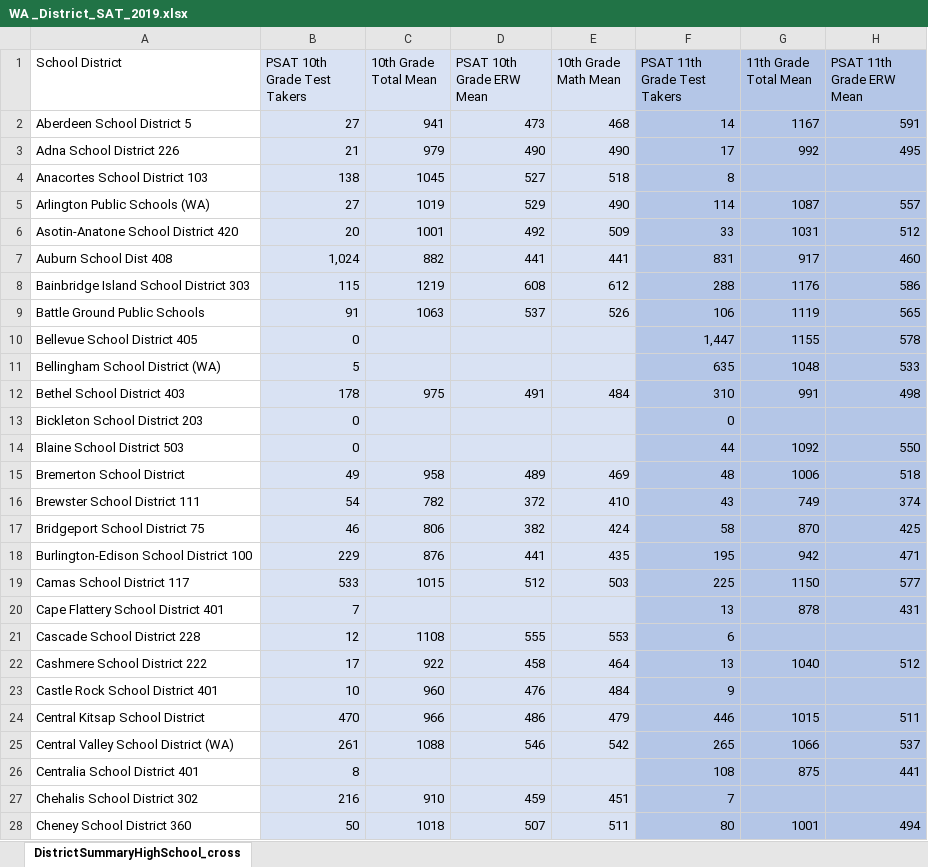
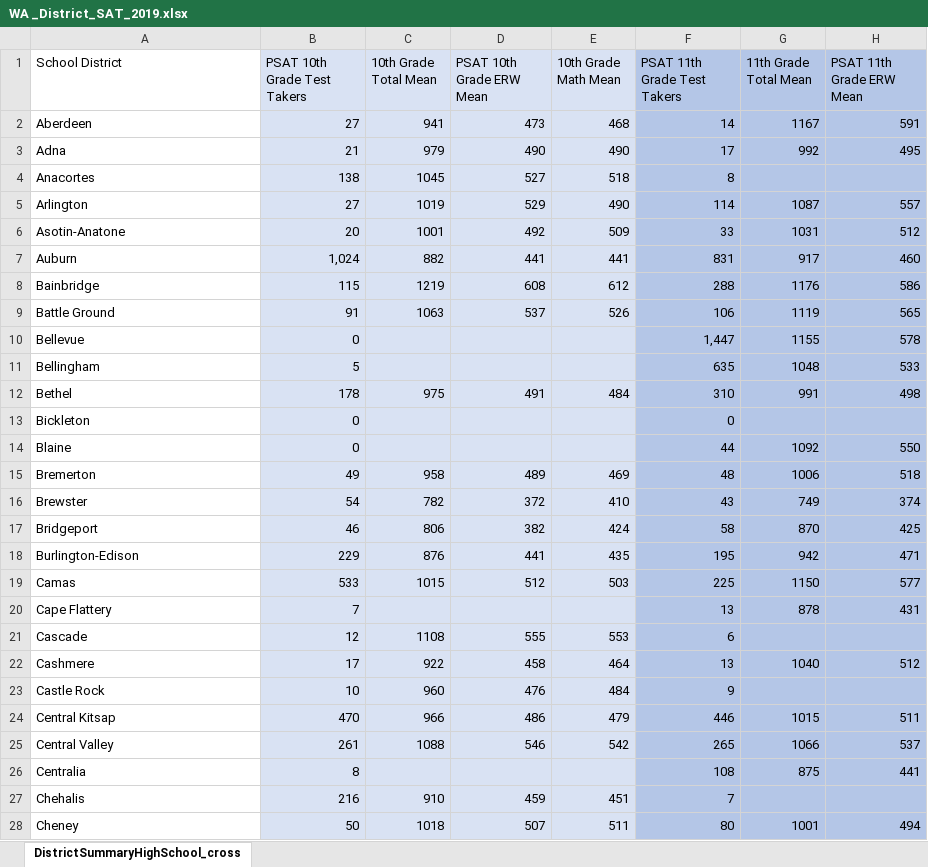
Before and after one commit to evilpegasus/APStats, an Excel workbook: WA _District_SAT_2019.xlsx, sheet DistrictSummaryHighSchool_cross, drawn as a sheet; only a part is shown; values as stored, in another font and other column widths than the file's, no borders; charts and pictures not drawn; the diff covers the shown part only; the diff names each change by its address in the sheet, - before the commit and + after, or states it on an @@ line.

Commit message:
Add files via upload

```diff
--- a/WA _District_SAT_2019.xlsx (sheet DistrictSummaryHighSchool_cross)
+++ b/WA _District_SAT_2019.xlsx (sheet DistrictSummaryHighSchool_cross)
-A2 (School District): Aberdeen School District 5
+A2 (School District): Aberdeen
-A3 (School District): Adna School District 226
+A3 (School District): Adna
-A4 (School District): Anacortes School District 103
+A4 (School District): Anacortes
-A5 (School District): Arlington Public Schools (WA)
+A5 (School District): Arlington
-A6 (School District): Asotin-Anatone School District 420
+A6 (School District): Asotin-Anatone
-A7 (School District): Auburn School Dist 408
+A7 (School District): Auburn
-A8 (School District): Bainbridge Island School District 303
+A8 (School District): Bainbridge
-A9 (School District): Battle Ground Public Schools
+A9 (School District): Battle Ground
-A10 (School District): Bellevue School District 405
+A10 (School District): Bellevue
-A11 (School District): Bellingham School District (WA)
+A11 (School District): Bellingham
-A12 (School District): Bethel School District 403
+A12 (School District): Bethel
-A13 (School District): Bickleton School District 203
+A13 (School District): Bickleton
-A14 (School District): Blaine School District 503
+A14 (School District): Blaine
-A15 (School District): Bremerton School District
+A15 (School District): Bremerton
-A16 (School District): Brewster School District 111
+A16 (School District): Brewster
-A17 (School District): Bridgeport School District 75
+A17 (School District): Bridgeport
-A18 (School District): Burlington-Edison School District 100
+A18 (School District): Burlington-Edison
-A19 (School District): Camas School District 117
+A19 (School District): Camas
-A20 (School District): Cape Flattery School District 401
+A20 (School District): Cape Flattery
-A21 (School District): Cascade School District 228
+A21 (School District): Cascade
-A22 (School District): Cashmere School District 222
+A22 (School District): Cashmere
-A23 (School District): Castle Rock School District 401
+A23 (School District): Castle Rock
-A24 (School District): Central Kitsap School District
+A24 (School District): Central Kitsap
-A25 (School District): Central Valley School District (WA)
+A25 (School District): Central Valley
-A26 (School District): Centralia School District 401
+A26 (School District): Centralia
-A27 (School District): Chehalis School District 302
+A27 (School District): Chehalis
-A28 (School District): Cheney School District 360
+A28 (School District): Cheney
```
Also changed, not shown: 218 edited cells elsewhere in this sheet.
